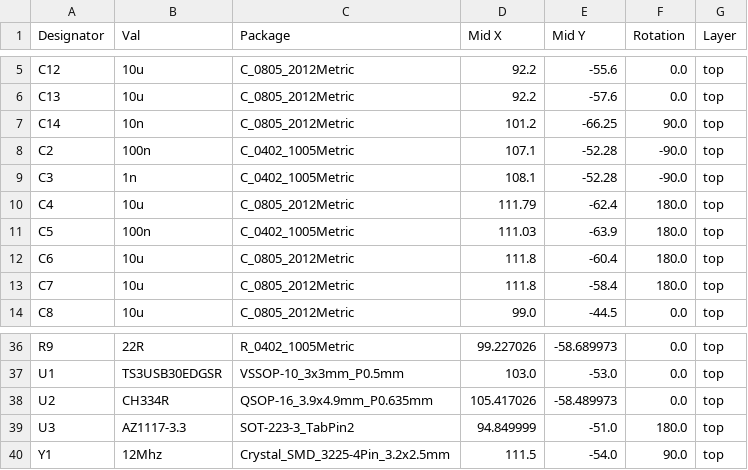
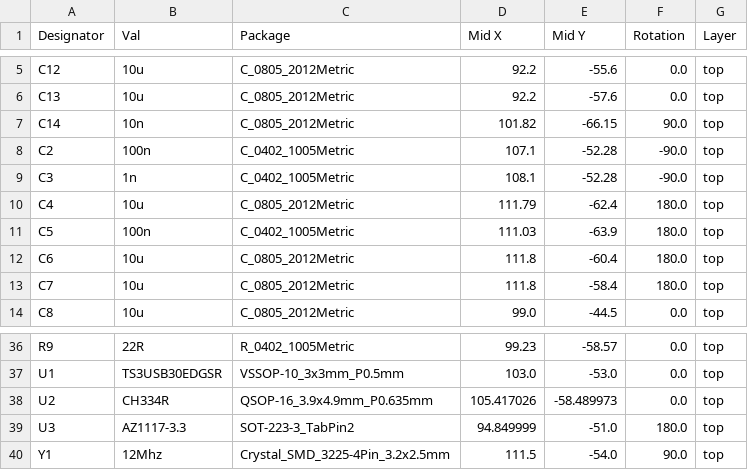
Before and after one commit to X-Lemon-X/camera_360, a CSV file: camera_360/jlcpcb/production_files/CPL-camera_360.csv, drawn as a sheet; only a part is shown, gaps mark what is left out; the diff covers the shown part only; the diff names each change by its address in the sheet, - before the commit and + after, or states it on an @@ line.

```diff
--- a/camera_360/jlcpcb/production_files/CPL-camera_360.csv
+++ b/camera_360/jlcpcb/production_files/CPL-camera_360.csv
-D7 (Mid X): 101.2
+D7 (Mid X): 101.82
-E7 (Mid Y): -66.25
+E7 (Mid Y): -66.15
-D36 (Mid X): 99.227026
+D36 (Mid X): 99.23
-E36 (Mid Y): -58.689973
+E36 (Mid Y): -58.57
```
Also changed, not shown: 37 edited cells elsewhere in this file, camera_360/jlcpcb/production_files/BOM-camera_360.csv, 34 other files.
